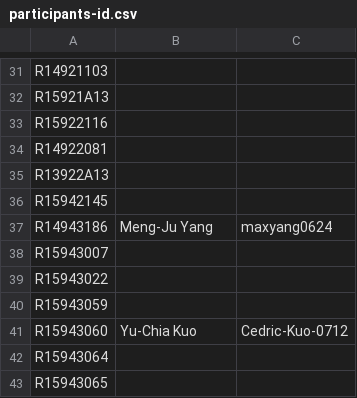
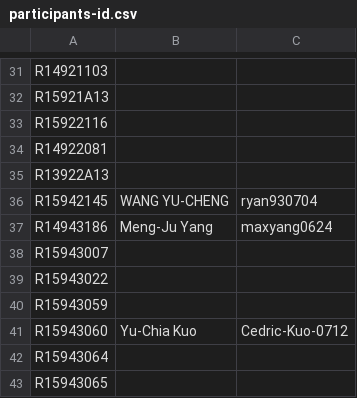
Before and after one commit to NTU-ALComLab/LSV-PA, a CSV file: lsv/admin/participants-id.csv, drawn as a sheet; only a part is shown, gaps mark what is left out.

Commit message:
Register participant information

```diff
--- a/lsv/admin/participants-id.csv
+++ b/lsv/admin/participants-id.csv
@@ -35,3 +35,3 @@ R14922081,,
 R13922A13,,
-R15942145,,
+R15942145, WANG YU-CHENG, ryan930704
 R14943186,Meng-Ju Yang, maxyang0624
```
